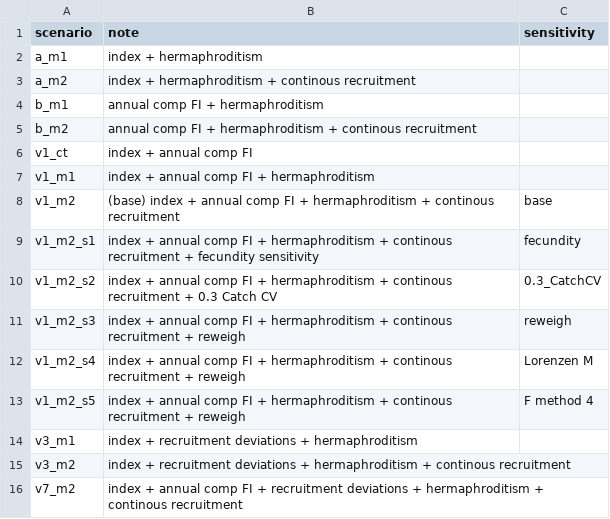
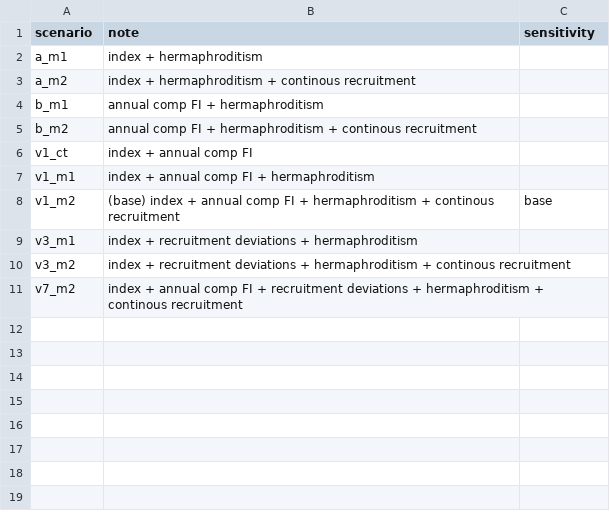
Before and after one commit to SEFSC/SEFSC-SEDAR-CR-84-STX-SLP-2022, a CSV file: Scenarios/scenarios.csv, drawn as a sheet; the diff names each change by its address in the sheet, - before the commit and + after, or states it on an @@ line.

```diff
--- a/Scenarios/scenarios.csv
+++ b/Scenarios/scenarios.csv
-row 9: v1_m2_s1 | index + annual comp FI + hermaphroditism + continous recruitment + fecundity sensitivity | fecundity
-row 10: v1_m2_s2 | index + annual comp FI + hermaphroditism + continous recruitment + 0.3 Catch CV | 0.3_CatchCV
-row 11: v1_m2_s3 | index + annual comp FI + hermaphroditism + continous recruitment + reweigh | reweigh
-row 12: v1_m2_s4 | index + annual comp FI + hermaphroditism + continous recruitment + reweigh | Lorenzen M
-row 13: v1_m2_s5 | index + annual comp FI + hermaphroditism + continous recruitment + reweigh | F method 4
```
Also changed, not shown: 12 other files.
